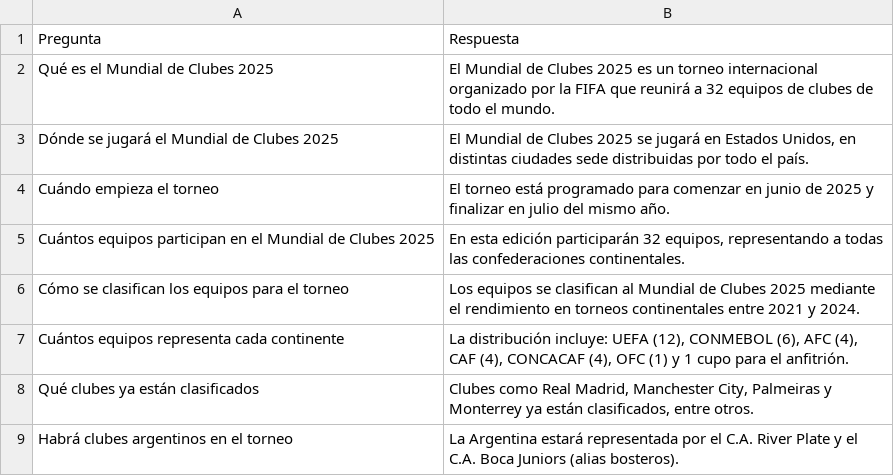
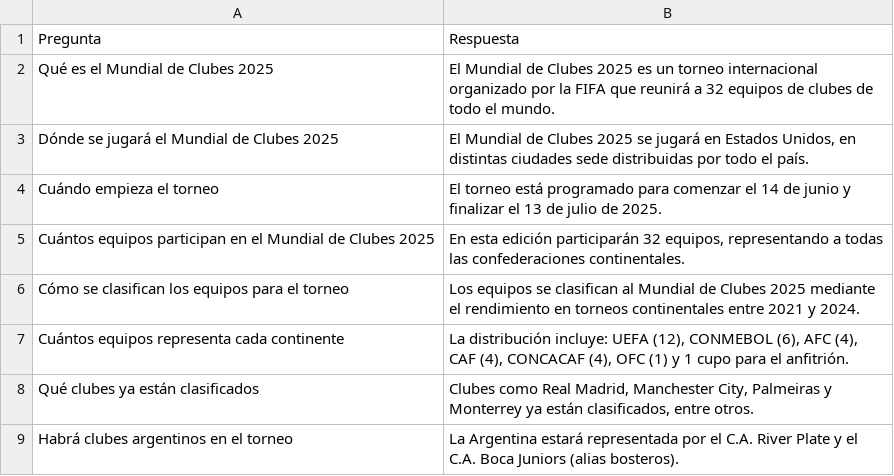
Before and after one commit to andres-garcia-alves/issd-ph, a CSV file: Trabajo Practico 04/mundial_de_clubes_2025.csv, drawn as a sheet; only a part is shown.

Commit message:
adding TP 04

```diff
--- a/Trabajo Practico 04/mundial_de_clubes_2025.csv
+++ b/Trabajo Practico 04/mundial_de_clubes_2025.csv
@@ -3,3 +3,3 @@ Pregunta,Respuesta
 "Dónde se jugará el Mundial de Clubes 2025","El Mundial de Clubes 2025 se jugará en Estados Unidos, en distintas ciudades sede distribuidas por todo el país."
-"Cuándo empieza el torneo","El torneo está programado para comenzar en junio de 2025 y finalizar en julio del mismo año."
+"Cuándo empieza el torneo","El torneo está programado para comenzar el 14 de junio y finalizar el 13 de julio de 2025."
 "Cuántos equipos participan en el Mundial de Clubes 2025","En esta edición participarán 32 equipos, representando a todas las confederaciones continentales."
```
